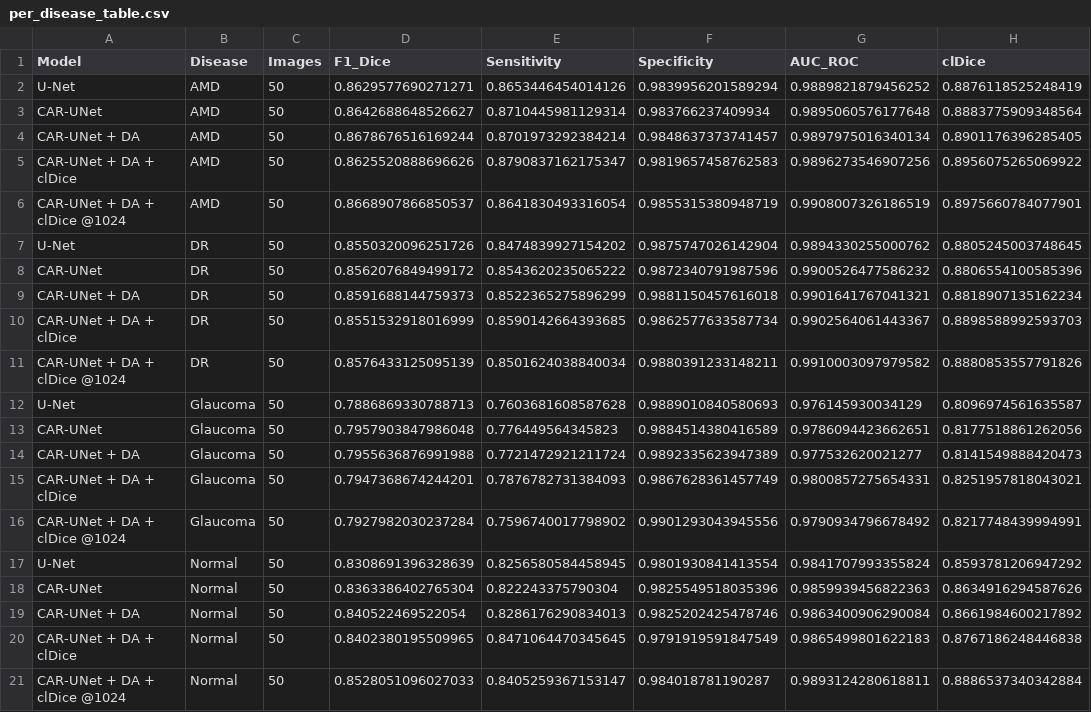
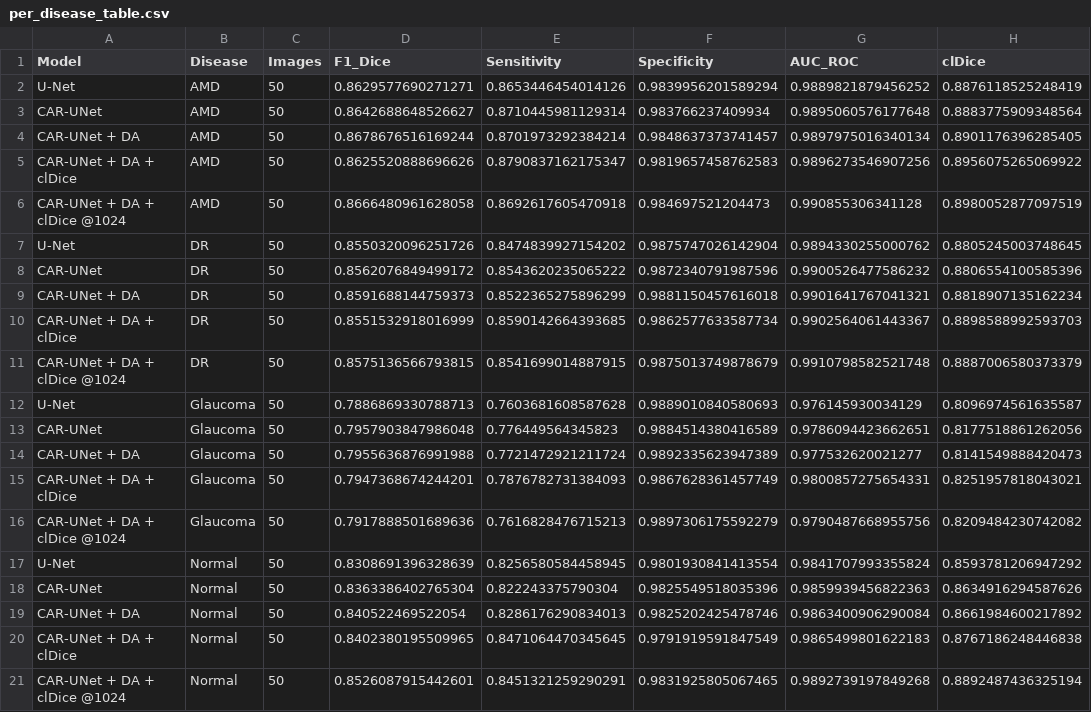
Before and after one commit to Abhishek-karthik/Retinal-Vessel-Segmentation-CAR-UNet, a CSV file: results/per_disease_table.csv, drawn as a sheet.

```diff
--- a/results/per_disease_table.csv
+++ b/results/per_disease_table.csv
@@ -5,3 +5,3 @@ CAR-UNet + DA,AMD,50,0.8678676516169244,0.8701973292384214,0.9848637373741457,0.
 CAR-UNet + DA + clDice,AMD,50,0.8625520888696626,0.8790837162175347,0.9819657458762583,0.9896273546907256,0.8956075265069922
-CAR-UNet + DA + clDice @1024,AMD,50,0.8668907866850537,0.8641830493316054,0.9855315380948719,0.9908007326186519,0.8975660784077901
+CAR-UNet + DA + clDice @1024,AMD,50,0.8666480961628058,0.8692617605470918,0.984697521204473,0.990855306341128,0.8980052877097519
 U-Net,DR,50,0.8550320096251726,0.8474839927154202,0.9875747026142904,0.9894330255000762,0.8805245003748645
@@ -10,3 +10,3 @@ CAR-UNet + DA,DR,50,0.8591688144759373,0.8522365275896299,0.9881150457616018,0.9
 CAR-UNet + DA + clDice,DR,50,0.8551532918016999,0.8590142664393685,0.9862577633587734,0.9902564061443367,0.8898588992593703
-CAR-UNet + DA + clDice @1024,DR,50,0.8576433125095139,0.8501624038840034,0.9880391233148211,0.9910003097979582,0.8880853557791826
+CAR-UNet + DA + clDice @1024,DR,50,0.8575136566793815,0.8541699014887915,0.9875013749878679,0.9910798582521748,0.8887006580373379
 U-Net,Glaucoma,50,0.7886869330788713,0.7603681608587628,0.9889010840580693,0.976145930034129,0.8096974561635587
@@ -15,3 +15,3 @@ CAR-UNet + DA,Glaucoma,50,0.7955636876991988,0.7721472921211724,0.98923356239473
 CAR-UNet + DA + clDice,Glaucoma,50,0.7947368674244201,0.7876782731384093,0.9867628361457749,0.9800857275654331,0.8251957818043021
-CAR-UNet + DA + clDice @1024,Glaucoma,50,0.7927982030237284,0.7596740017798902,0.9901293043945556,0.9790934796678492,0.8217748439994991
+CAR-UNet + DA + clDice @1024,Glaucoma,50,0.7917888501689636,0.7616828476715213,0.9897306175592279,0.9790487668955756,0.8209484230742082
 U-Net,Normal,50,0.8308691396328639,0.8256580584458945,0.9801930841413554,0.9841707993355824,0.8593781206947292
@@ -20,2 +20,2 @@ CAR-UNet + DA,Normal,50,0.840522469522054,0.8286176290834013,0.9825202425478746,
 CAR-UNet + DA + clDice,Normal,50,0.8402380195509965,0.8471064470345645,0.9791919591847549,0.9865499801622183,0.8767186248446838
-CAR-UNet + DA + clDice @1024,Normal,50,0.8528051096027033,0.8405259367153147,0.984018781190287,0.9893124280618811,0.8886537340342884
+CAR-UNet + DA + clDice @1024,Normal,50,0.8526087915442601,0.8451321259290291,0.9831925805067465,0.9892739197849268,0.8892487436325194
```
Also changed, not shown: results/ablation_table.csv, results/comparison_table.csv, 27 other files.
